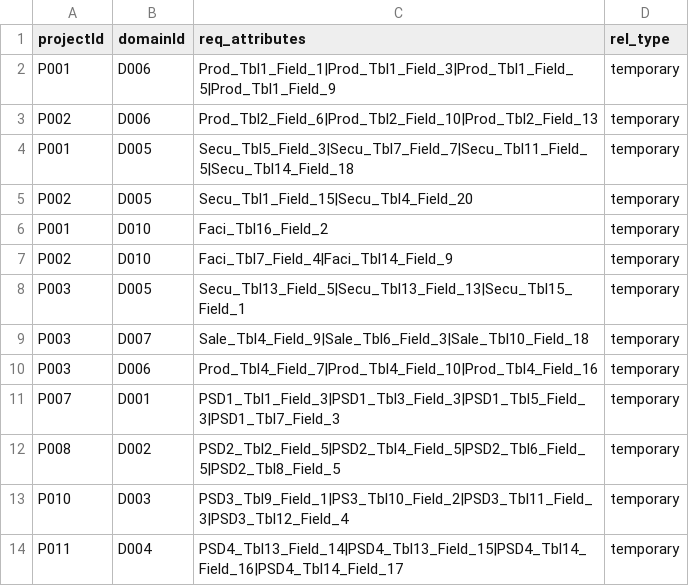
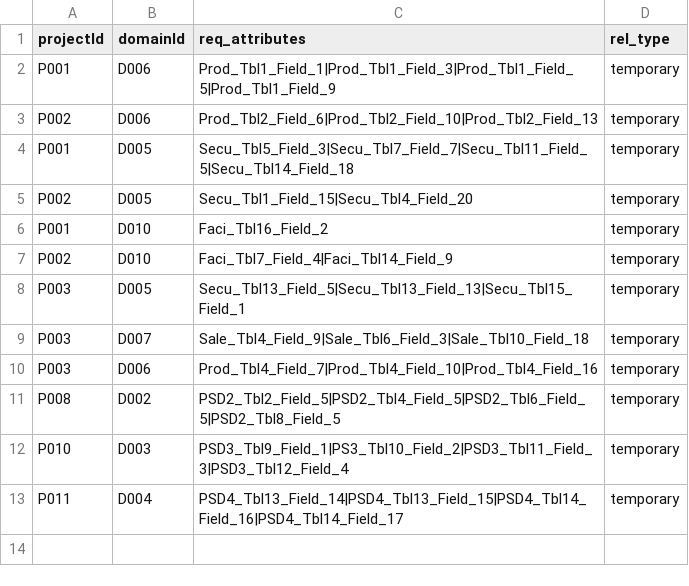
Before and after one commit to Alexander-Enterprises/neo4j, a CSV file: poc/requires_data_from_proj-dom.csv, drawn as a sheet.

Commit message:
Add files via upload
Need to correct relationship between nodes

```diff
--- a/poc/requires_data_from_proj-dom.csv
+++ b/poc/requires_data_from_proj-dom.csv
@@ -10,3 +10,2 @@ P003,D007,Sale_Tbl4_Field_9|Sale_Tbl6_Field_3|Sale_Tbl10_Field_18,temporary
 P003,D006,Prod_Tbl4_Field_7|Prod_Tbl4_Field_10|Prod_Tbl4_Field_16,temporary
-P007,D001,PSD1_Tbl1_Field_3|PSD1_Tbl3_Field_3|PSD1_Tbl5_Field_3|PSD1_Tbl7_Field_3,temporary
 P008,D002,PSD2_Tbl2_Field_5|PSD2_Tbl4_Field_5|PSD2_Tbl6_Field_5|PSD2_Tbl8_Field_5,temporary
```
